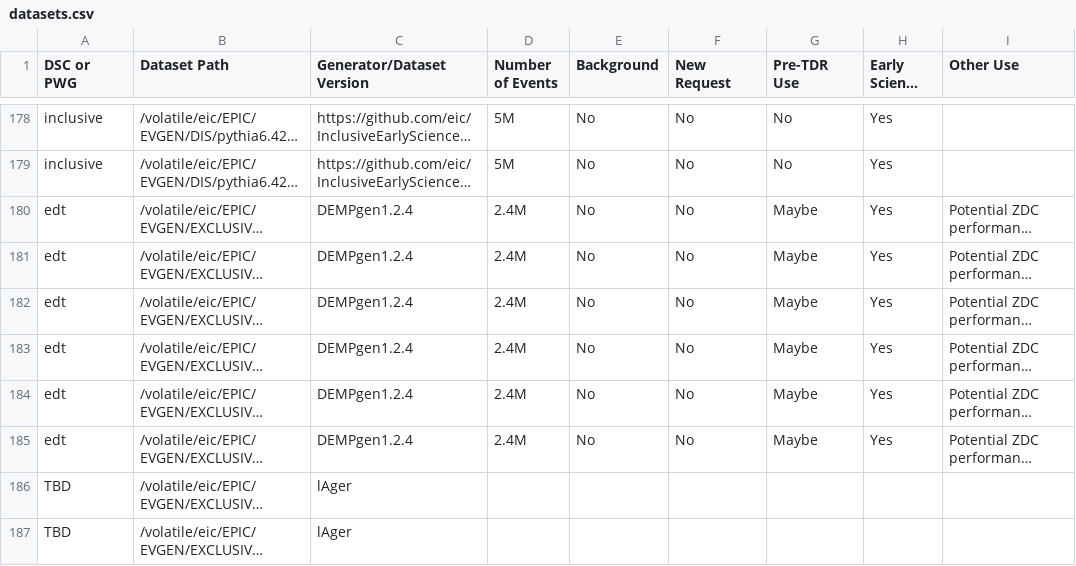
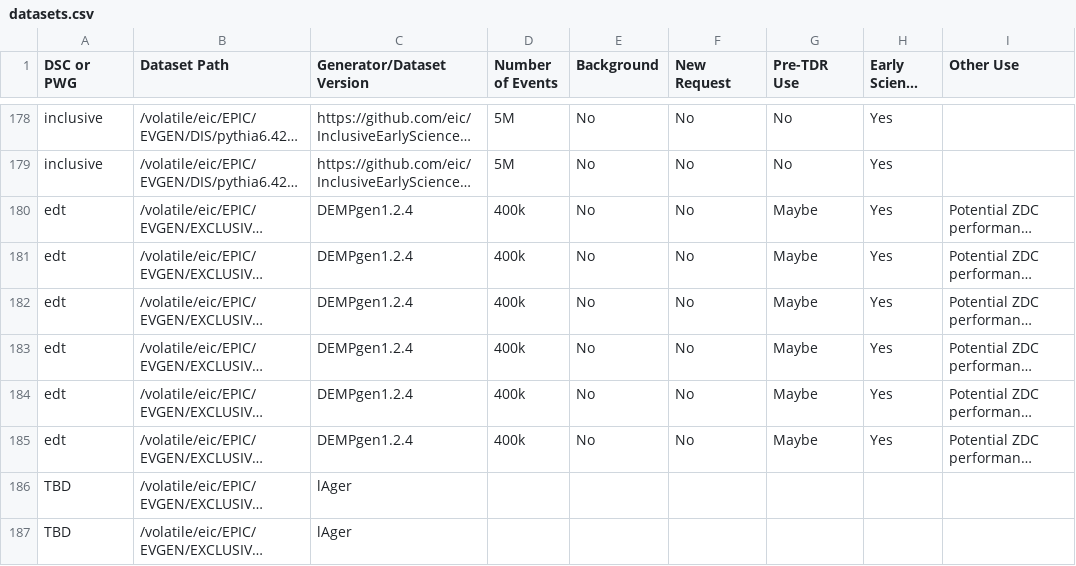
Before and after one commit to eic/epic-prod, a CSV file: docs/_data/datasets.csv, drawn as a sheet; only a part is shown, gaps mark what is left out; long unchanged cells end in …; the diff names each change by its address in the sheet, - before the commit and + after, or states it on an @@ line.

Commit message:
Set DEMP event counts to 400k

```diff
--- a/docs/_data/datasets.csv
+++ b/docs/_data/datasets.csv
-D180:D185 (Number of Events): 2.4M
+D180:D185 (Number of Events): 400k
```
